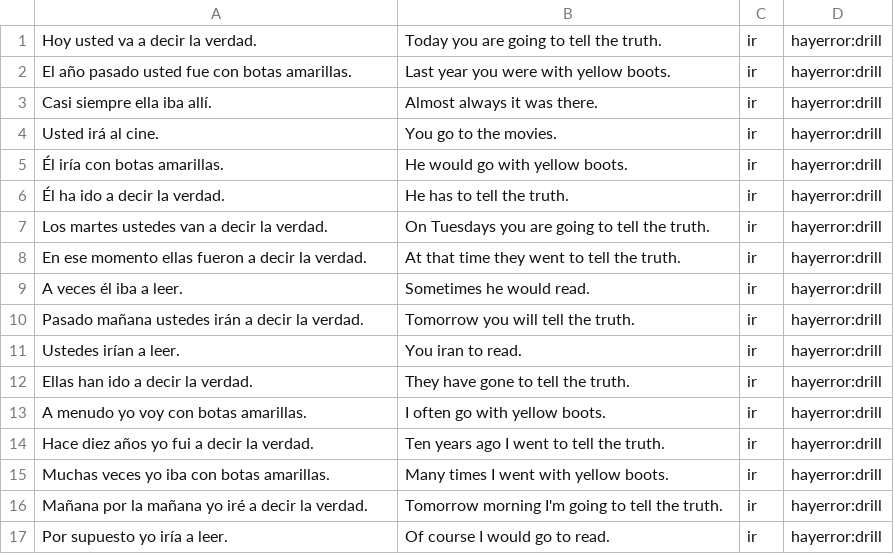
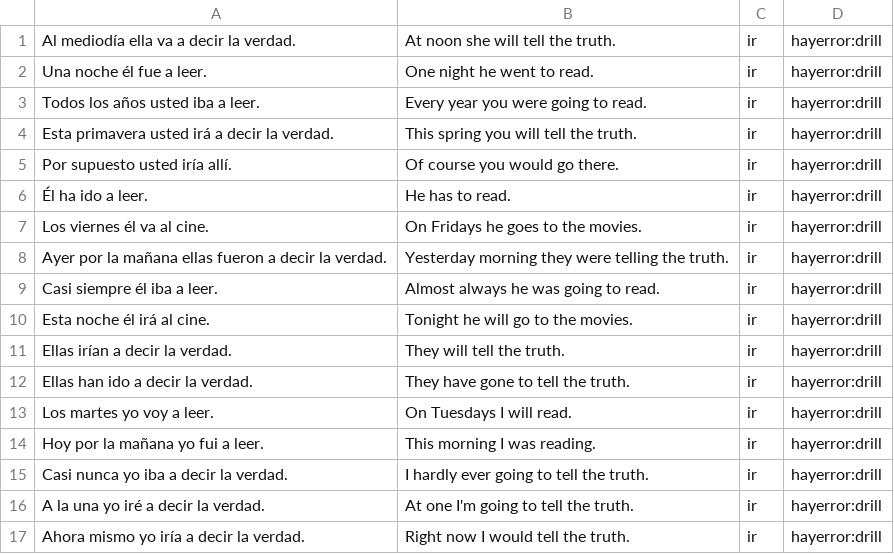
Before and after one commit to fschwiet/hayerror, a CSV file: output/drill-ir.csv, drawn as a sheet; only a part is shown; the diff covers the shown part only.

```diff
--- a/output/drill-ir.csv
+++ b/output/drill-ir.csv
@@ -1,17 +1,17 @@
-Hoy usted va a decir la verdad.,Today you are going to tell the truth.,ir,hayerror:drill
-El año pasado usted fue con botas amarillas.,Last year you were with yellow boots.,ir,hayerror:drill
-Casi siempre ella iba allí.,Almost always it was there.,ir,hayerror:drill
-Usted irá al cine.,You go to the movies.,ir,hayerror:drill
-Él iría con botas amarillas.,He would go with yellow boots.,ir,hayerror:drill
-Él ha ido a decir la verdad.,He has to tell the truth.,ir,hayerror:drill
-Los martes ustedes van a decir la verdad.,On Tuesdays you are going to tell the truth.,ir,hayerror:drill
-En ese momento ellas fueron a decir la verdad.,At that time they went to tell the truth.,ir,hayerror:drill
-A veces él iba a leer.,Sometimes he would read.,ir,hayerror:drill
-Pasado mañana ustedes irán a decir la verdad.,Tomorrow you will tell the truth.,ir,hayerror:drill
-Ustedes irían a leer.,You iran to read.,ir,hayerror:drill
+Al mediodía ella va a decir la verdad.,At noon she will tell the truth.,ir,hayerror:drill
+Una noche él fue a leer.,One night he went to read.,ir,hayerror:drill
+Todos los años usted iba a leer.,Every year you were going to read.,ir,hayerror:drill
+Esta primavera usted irá a decir la verdad.,This spring you will tell the truth.,ir,hayerror:drill
+Por supuesto usted iría allí.,Of course you would go there.,ir,hayerror:drill
+Él ha ido a leer.,He has to read.,ir,hayerror:drill
+Los viernes él va al cine.,On Fridays he goes to the movies.,ir,hayerror:drill
+Ayer por la mañana ellas fueron a decir la verdad.,Yesterday morning they were telling the truth.,ir,hayerror:drill
+Casi siempre él iba a leer.,Almost always he was going to read.,ir,hayerror:drill
+Esta noche él irá al cine.,Tonight he will go to the movies.,ir,hayerror:drill
+Ellas irían a decir la verdad.,They will tell the truth.,ir,hayerror:drill
 Ellas han ido a decir la verdad.,They have gone to tell the truth.,ir,hayerror:drill
-A menudo yo voy con botas amarillas.,I often go with yellow boots.,ir,hayerror:drill
-Hace diez años yo fui a decir la verdad.,Ten years ago I went to tell the truth.,ir,hayerror:drill
-Muchas veces yo iba con botas amarillas.,Many times I went with yellow boots.,ir,hayerror:drill
-Mañana por la mañana yo iré a decir la verdad.,Tomorrow morning I'm going to tell the truth.,ir,hayerror:drill
-Por supuesto yo iría a leer.,Of course I would go to read.,ir,hayerror:drill
+Los martes yo voy a leer.,On Tuesdays I will read.,ir,hayerror:drill
+Hoy por la mañana yo fui a leer.,This morning I was reading.,ir,hayerror:drill
+Casi nunca yo iba a decir la verdad.,I hardly ever going to tell the truth.,ir,hayerror:drill
+A la una yo iré a decir la verdad.,At one I'm going to tell the truth.,ir,hayerror:drill
+Ahora mismo yo iría a decir la verdad.,Right now I would tell the truth.,ir,hayerror:drill
```
Also changed, not shown: 24 edited cells elsewhere in this file, output/drill-estar.csv, output/drill-ser.csv, 1 other file.
